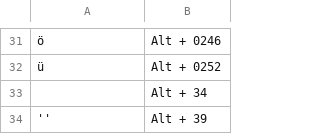
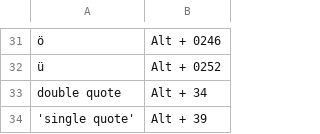
Before and after one commit to eriksokolov/ar, a CSV file: UnicodeTable.csv, drawn as a sheet; only a part is shown, gaps mark what is left out; the diff names each change by its address in the sheet, - before the commit and + after, or states it on an @@ line.

Commit message:
Update UnicodeTable.csv

```diff
--- a/UnicodeTable.csv
+++ b/UnicodeTable.csv
-A33: (empty)
+A33: double quote
-A34: ''
+A34: 'single quote'
```
